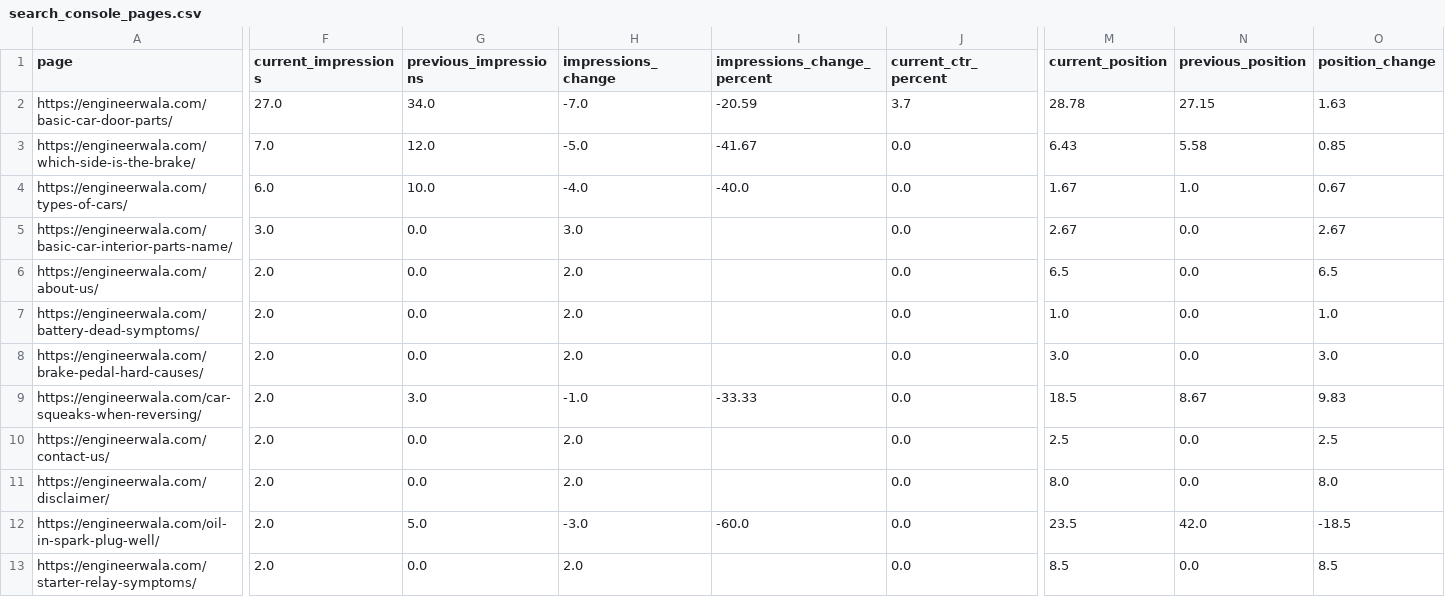
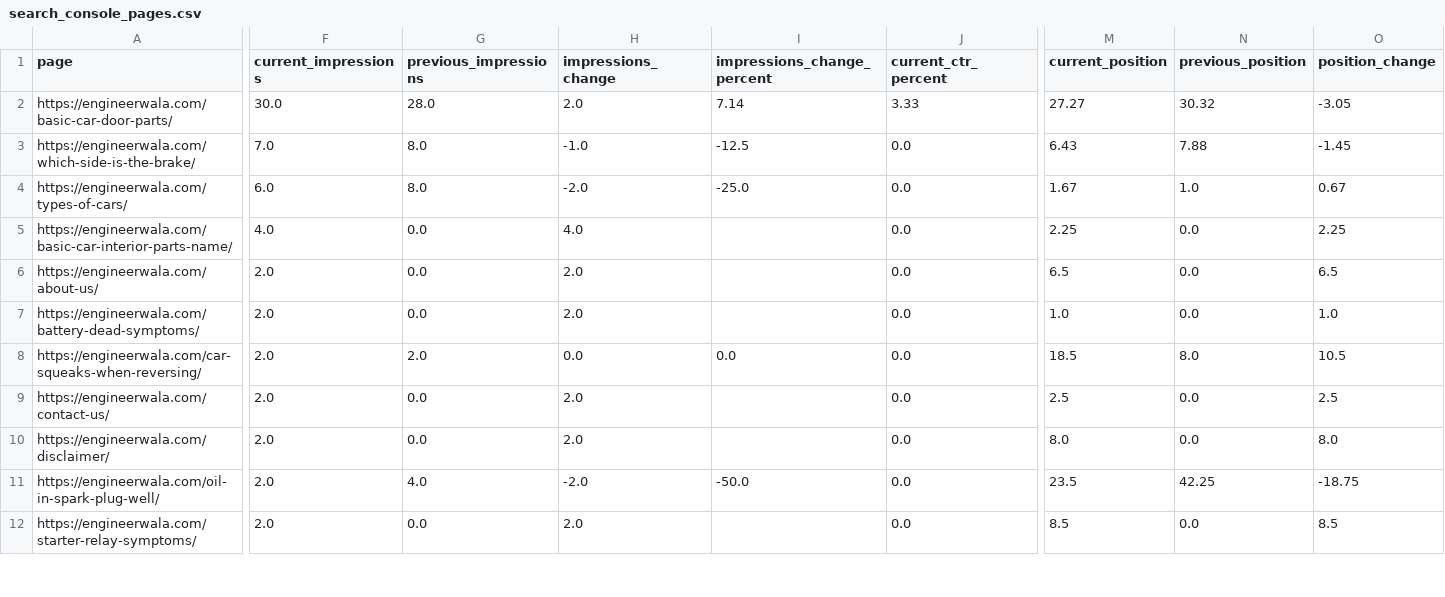
Before and after one commit to hamidrasheed350-hue/engineerwala-seo-tracker, a CSV file: data/search_console_pages.csv, drawn as a sheet; only a part is shown, gaps mark what is left out; removed rows and columns are numbered as before the commit, all else as after; rows hold the shown columns only; the diff covers the shown part only; the diff names each change by its address in the sheet, - before the commit and + after, or states it on an @@ line.

```diff
--- a/data/search_console_pages.csv
+++ b/data/search_console_pages.csv
-F2 (current_impressions): 27.0
+F2 (current_impressions): 30.0
-G2 (previous_impressions): 34.0
+G2 (previous_impressions): 28.0
-H2 (impressions_change): -7.0
+H2 (impressions_change): 2.0
-I2 (impressions_change_percent): -20.59
+I2 (impressions_change_percent): 7.14
-J2 (current_ctr_percent): 3.7
+J2 (current_ctr_percent): 3.33
-M2 (current_position): 28.78
+M2 (current_position): 27.27
-N2 (previous_position): 27.15
+N2 (previous_position): 30.32
-O2 (position_change): 1.63
+O2 (position_change): -3.05
-G3 (previous_impressions): 12.0
+G3 (previous_impressions): 8.0
-H3 (impressions_change): -5.0
+H3 (impressions_change): -1.0
-I3 (impressions_change_percent): -41.67
+I3 (impressions_change_percent): -12.5
-N3 (previous_position): 5.58
+N3 (previous_position): 7.88
-O3 (position_change): 0.85
+O3 (position_change): -1.45
-G4 (previous_impressions): 10.0
+G4 (previous_impressions): 8.0
-H4 (impressions_change): -4.0
+H4 (impressions_change): -2.0
-I4 (impressions_change_percent): -40.0
+I4 (impressions_change_percent): -25.0
-F5 (current_impressions): 3.0
+F5 (current_impressions): 4.0
-H5 (impressions_change): 3.0
+H5 (impressions_change): 4.0
-M5 (current_position): 2.67
+M5 (current_position): 2.25
-O5 (position_change): 2.67
+O5 (position_change): 2.25
-row 8: https://engineerwala.com/brake-pedal-hard-causes/ | 2.0 | 0.0 | 2.0 |  | 0.0 | 3.0 | 0.0 | 3.0
-G8 (previous_impressions): 3.0
+G8 (previous_impressions): 2.0
-H8 (impressions_change): -1.0
+H8 (impressions_change): 0.0
-I8 (impressions_change_percent): -33.33
+I8 (impressions_change_percent): 0.0
-N8 (previous_position): 8.67
+N8 (previous_position): 8.0
-O8 (position_change): 9.83
+O8 (position_change): 10.5
-G11 (previous_impressions): 5.0
+G11 (previous_impressions): 4.0
-H11 (impressions_change): -3.0
+H11 (impressions_change): -2.0
-I11 (impressions_change_percent): -60.0
+I11 (impressions_change_percent): -50.0
-N11 (previous_position): 42.0
+N11 (previous_position): 42.25
-O11 (position_change): -18.5
+O11 (position_change): -18.75
```
Also changed, not shown: 2 added rows, 4 removed rows and 9 edited cells elsewhere in this file, data/high_issues.csv, data/issues.csv, 14 other files.
